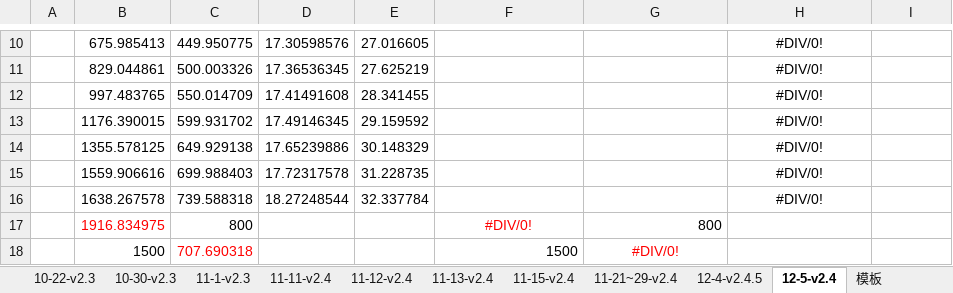
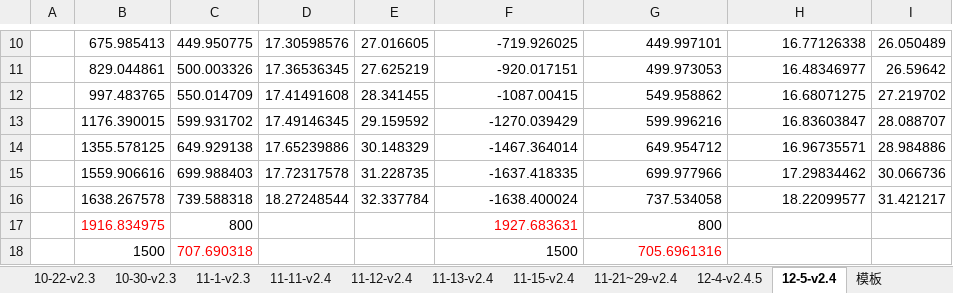
Before and after one commit to zz-yl/doc, an Excel workbook: 探头测试记录.xlsx, sheet 12-5-v2.4, drawn as a sheet; only a part is shown, gaps mark what is left out; values as stored, in another font and other column widths than the file's, no borders; the diff covers the shown part only; the diff names each change by its address in the sheet, - before the commit and + after, or states it on an @@ line.

```diff
--- a/探头测试记录.xlsx (sheet 12-5-v2.4)
+++ b/探头测试记录.xlsx (sheet 12-5-v2.4)
-F10: (empty)
+F10: -719.926025
-G10: (empty)
+G10: 449.997101
-H10:H16 alignment: center
+H10:H16 alignment: right
-H10: #DIV/0!
+H10: 16.77126338
-I10: (empty)
+I10: 26.050489
-F11: (empty)
+F11: -920.017151
-G11: (empty)
+G11: 499.973053
-H11: #DIV/0!
+H11: 16.48346977
-I11: (empty)
+I11: 26.59642
-F12: (empty)
+F12: -1087.00415
-G12: (empty)
+G12: 549.958862
-H12: #DIV/0!
+H12: 16.68071275
-I12: (empty)
+I12: 27.219702
-F13: (empty)
+F13: -1270.039429
-G13: (empty)
+G13: 599.996216
-H13: #DIV/0!
+H13: 16.83603847
-I13: (empty)
+I13: 28.088707
-F14: (empty)
+F14: -1467.364014
-G14: (empty)
+G14: 649.954712
-H14: #DIV/0!
+H14: 16.96735571
-I14: (empty)
+I14: 28.984886
-F15: (empty)
+F15: -1637.418335
-G15: (empty)
+G15: 699.977966
-H15: #DIV/0!
+H15: 17.29834462
-I15: (empty)
+I15: 30.066736
-F16: (empty)
+F16: -1638.400024
-G16: (empty)
+G16: 737.534058
-H16: #DIV/0!
+H16: 18.22099577
-I16: (empty)
+I16: 31.421217
-F17: #DIV/0!
+F17: 1927.683631
-F17 alignment: center
+F17 alignment: right
-G18: #DIV/0!
+G18: 705.6961316
-G18 alignment: center
+G18 alignment: right
```
Also changed, not shown: 86 edited cells and cell formats elsewhere in this sheet.
